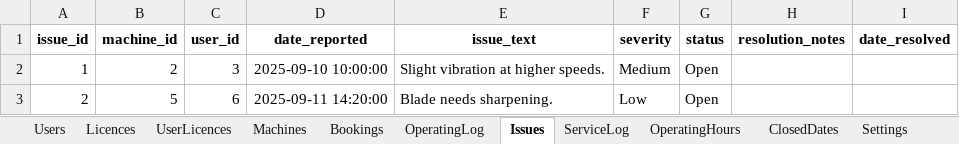
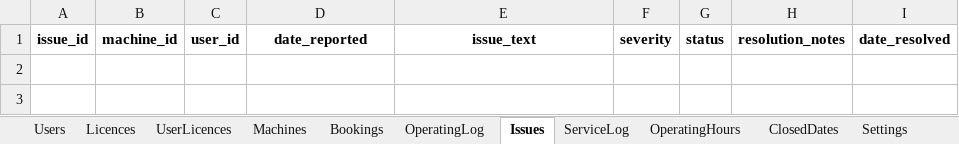
Before and after one commit to patrickjamesbenson/woodturners_scheduler, an Excel workbook: data/db.xlsx, sheet Issues, drawn as a sheet; values as stored, in another font and other column widths than the file's, no borders; the diff names each change by its address in the sheet, - before the commit and + after, or states it on an @@ line.

```diff
--- a/data/db.xlsx (sheet Issues)
+++ b/data/db.xlsx (sheet Issues)
-row 2: 1 | 2 | 3 | 2025-09-10 10:00:00 | Slight vibration at higher speeds. | Medium | Open
-row 3: 2 | 5 | 6 | 2025-09-11 14:20:00 | Blade needs sharpening. | Low | Open
```
Also changed, not shown: sheet Machines, sheet UserLicences, sheet Bookings, sheet Users, sheet OperatingLog, sheet ServiceLog, 1 more sheet, other sheet tabs, 2 other files.
